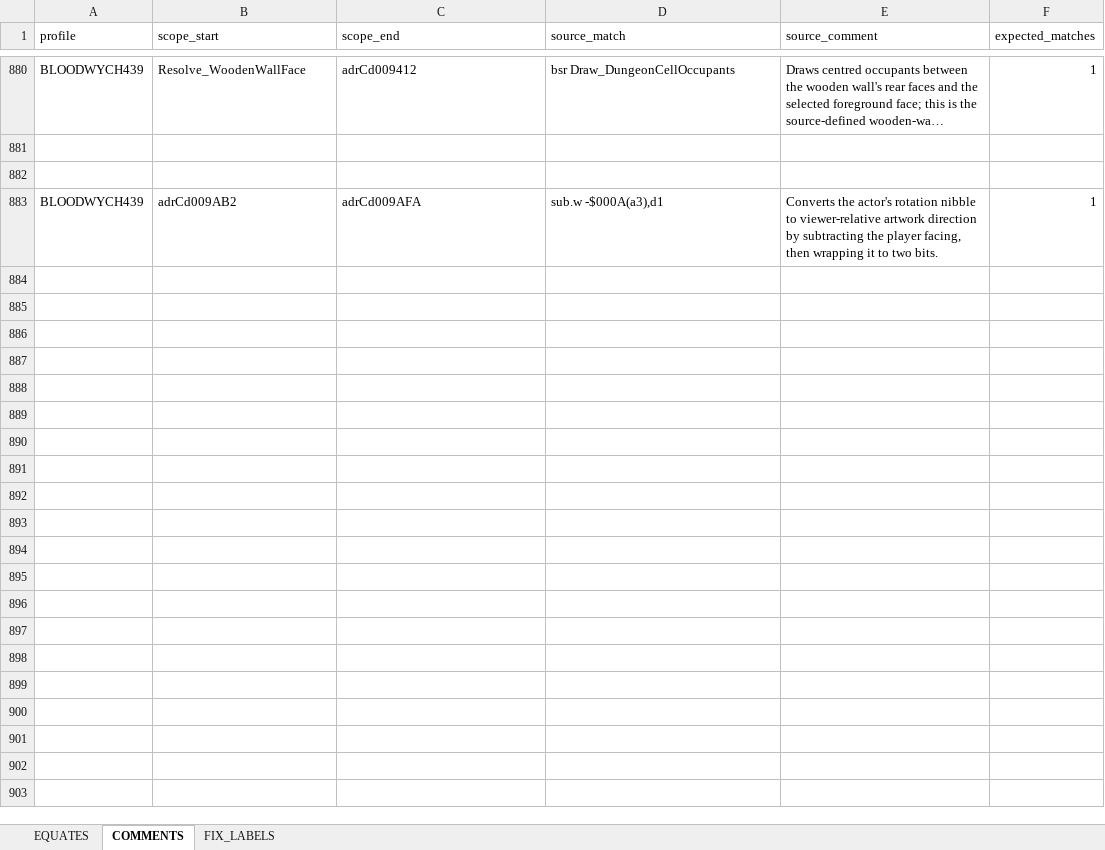
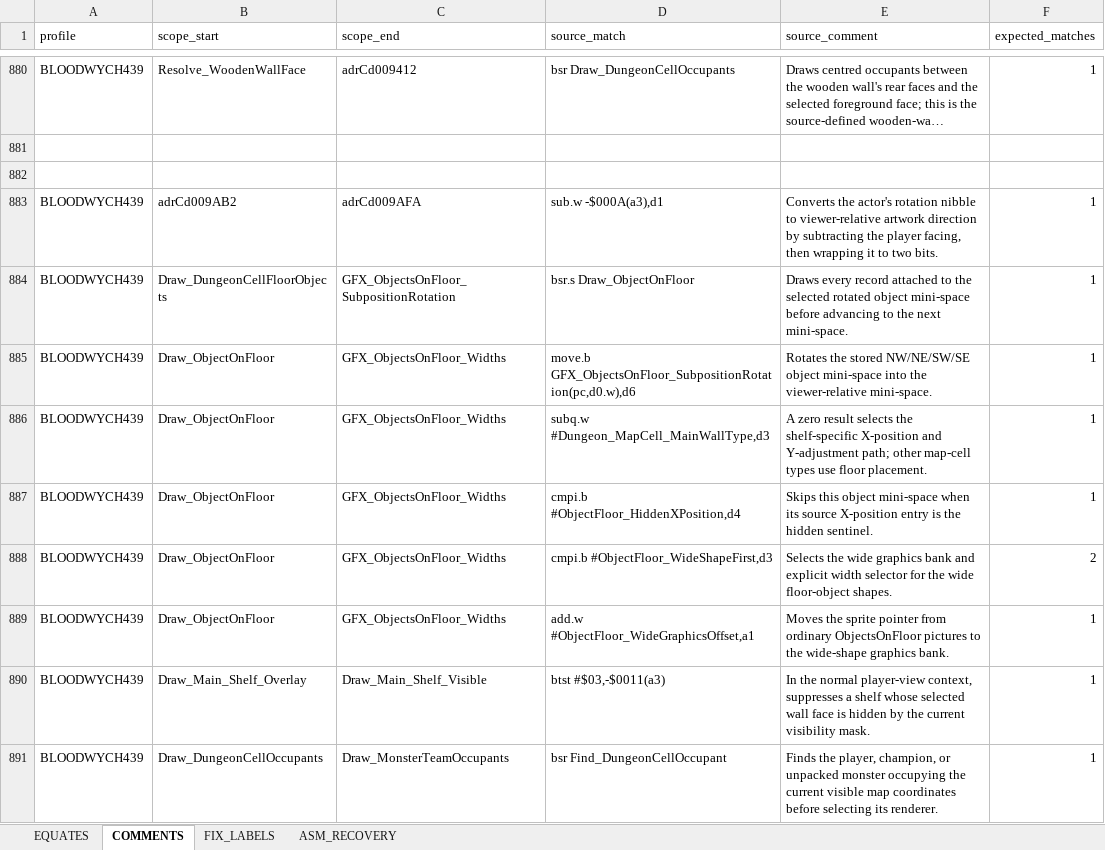
Before and after one commit to HoraceAndTheSpider/Bloodwych-68k, an Excel workbook: cleanup.xlsx, sheet COMMENTS, drawn as a sheet; only a part is shown, gaps mark what is left out; long unchanged cells end in …; values as stored, in another font and other column widths than the file's, no borders; the diff names each change by its address in the sheet, - before the commit and + after, or states it on an @@ line.

Commit message:
Added some asm source recovery which was accidently dc.w

```diff
--- a/cleanup.xlsx (sheet COMMENTS)
+++ b/cleanup.xlsx (sheet COMMENTS)
+sheet tab: ASM_RECOVERY
+row 884: BLOODWYCH439 | Draw_DungeonCellFloorObjects | GFX_ObjectsOnFloor_SubpositionRotation | bsr.s Draw_ObjectOnFloor | Draws every record attached to the selected rotated object mini-space before advancing to the next mini-space. | 1
+row 885: BLOODWYCH439 | Draw_ObjectOnFloor | GFX_ObjectsOnFloor_Widths | move.b GFX_ObjectsOnFloor_SubpositionRotation(pc,d0.w),d6 | Rotates the stored NW/NE/SW/SE object mini-space into the viewer-relative mini-space. | 1
+row 886: BLOODWYCH439 | Draw_ObjectOnFloor | GFX_ObjectsOnFloor_Widths | subq.w #Dungeon_MapCell_MainWallType,d3 | A zero result selects the shelf-specific X-position and Y-adjustment path; other map-cell types use floor placement. | 1
+row 887: BLOODWYCH439 | Draw_ObjectOnFloor | GFX_ObjectsOnFloor_Widths | cmpi.b #ObjectFloor_HiddenXPosition,d4 | Skips this object mini-space when its source X-position entry is the hidden sentinel. | 1
+row 888: BLOODWYCH439 | Draw_ObjectOnFloor | GFX_ObjectsOnFloor_Widths | cmpi.b #ObjectFloor_WideShapeFirst,d3 | Selects the wide graphics bank and explicit width selector for the wide floor-object shapes. | 2
+row 889: BLOODWYCH439 | Draw_ObjectOnFloor | GFX_ObjectsOnFloor_Widths | add.w #ObjectFloor_WideGraphicsOffset,a1 | Moves the sprite pointer from ordinary ObjectsOnFloor pictures to the wide-shape graphics bank. | 1
+row 890: BLOODWYCH439 | Draw_Main_Shelf_Overlay | Draw_Main_Shelf_Visible | btst #$03,-$0011(a3) | In the normal player-view context, suppresses a shelf whose selected wall face is hidden by the current visibility mask. | 1
+row 891: BLOODWYCH439 | Draw_DungeonCellOccupants | Draw_MonsterTeamOccupants | bsr Find_DungeonCellOccupant | Finds the player, champion, or unpacked monster occupying the current visible map coordinates before selecting its renderer. | 1
```
Also changed, not shown: sheet EQUATES, 9 other files.
